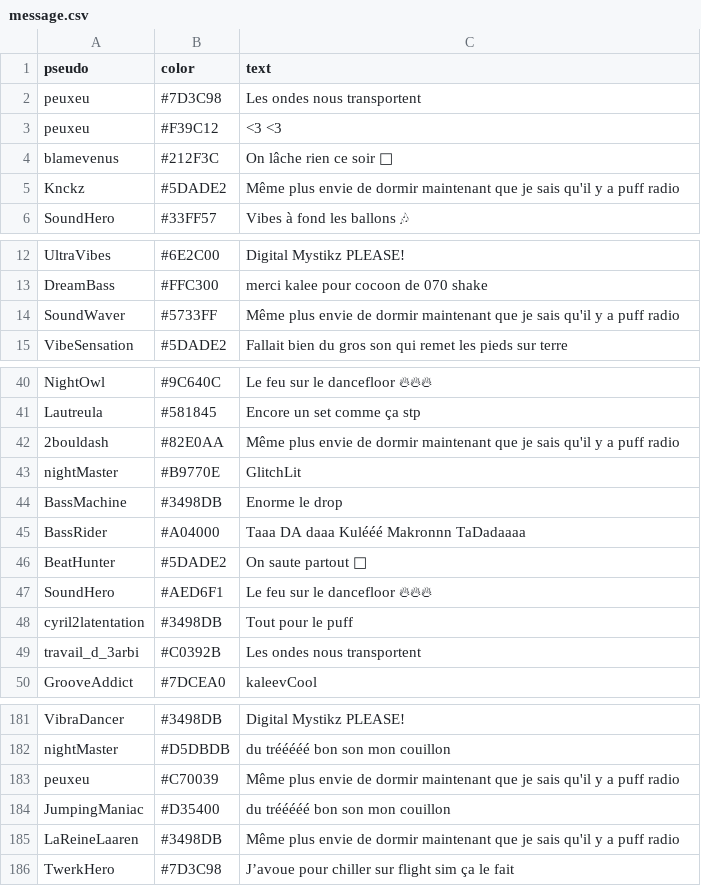
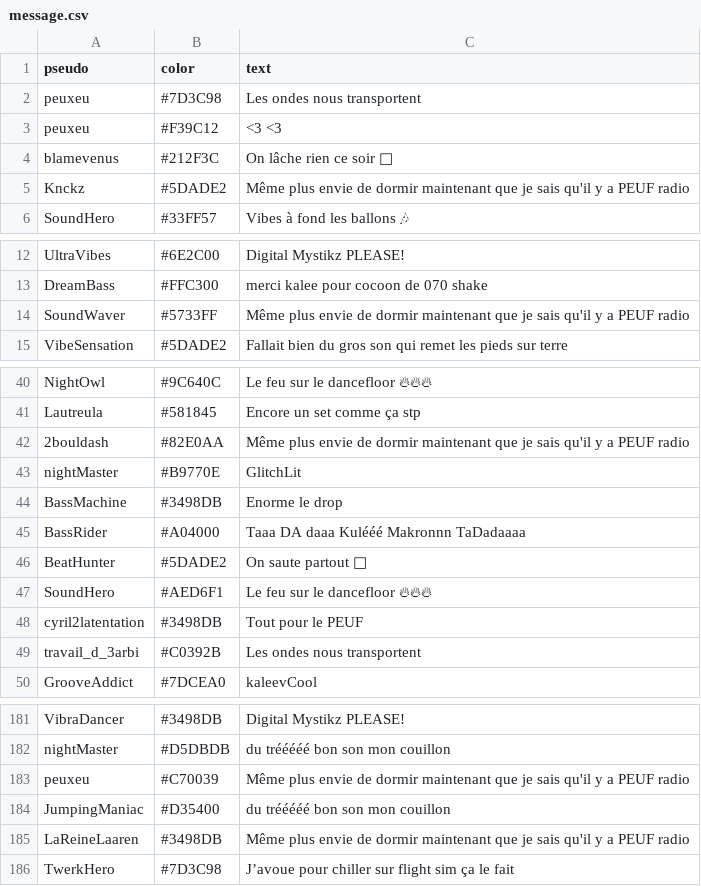
Before and after one commit to monsieurhiboux/FUNRADIO, a CSV file: assets/message.csv, drawn as a sheet; only a part is shown, gaps mark what is left out; the diff covers the shown part only.

Commit message:
Rename PUFF RADIO to PEUF RADIO in message.csv and index.html for consistency and improved user experience

```diff
--- a/assets/message.csv
+++ b/assets/message.csv
@@ -4,3 +4,3 @@ peuxeu,#F39C12,<3 <3
 blamevenus,#212F3C,On lâche rien ce soir 💃
-Knckz,#5DADE2,Même plus envie de dormir maintenant que je sais qu'il y a puff radio
+Knckz,#5DADE2,Même plus envie de dormir maintenant que je sais qu'il y a PEUF radio
 SoundHero,#33FF57,Vibes à fond les ballons 🎶
@@ -13,3 +13,3 @@ UltraVibes,#6E2C00,Digital Mystikz PLEASE!
 DreamBass,#FFC300,merci kalee pour cocoon de 070 shake
-SoundWaver,#5733FF,Même plus envie de dormir maintenant que je sais qu'il y a puff radio
+SoundWaver,#5733FF,Même plus envie de dormir maintenant que je sais qu'il y a PEUF radio
 VibeSensation,#5DADE2,Fallait bien du gros son qui remet les pieds sur terre
@@ -41,3 +41,3 @@ NightOwl,#9C640C,Le feu sur le dancefloor 🔥🔥🔥
 Lautreula,#581845,Encore un set comme ça stp
-2bouldash,#82E0AA,Même plus envie de dormir maintenant que je sais qu'il y a puff radio
+2bouldash,#82E0AA,Même plus envie de dormir maintenant que je sais qu'il y a PEUF radio
 nightMaster,#B9770E,GlitchLit
@@ -47,3 +47,3 @@ BeatHunter,#5DADE2,On saute partout 🚀
 SoundHero,#AED6F1,Le feu sur le dancefloor 🔥🔥🔥
-cyril2latentation,#3498DB,Tout pour le puff
+cyril2latentation,#3498DB,Tout pour le PEUF
 travail_d_3arbi,#C0392B,Les ondes nous transportent
@@ -182,5 +182,5 @@ VibraDancer,#3498DB,Digital Mystikz PLEASE!
 nightMaster,#D5DBDB,du trééééé bon son mon couillon
-peuxeu,#C70039,Même plus envie de dormir maintenant que je sais qu'il y a puff radio
+peuxeu,#C70039,Même plus envie de dormir maintenant que je sais qu'il y a PEUF radio
 JumpingManiac,#D35400,du trééééé bon son mon couillon
-LaReineLaaren,#3498DB,Même plus envie de dormir maintenant que je sais qu'il y a puff radio
+LaReineLaaren,#3498DB,Même plus envie de dormir maintenant que je sais qu'il y a PEUF radio
 TwerkHero,#7D3C98,J’avoue pour chiller sur flight sim ça le fait
```
Also changed, not shown: 7 edited cells elsewhere in this file, 1 other file.
